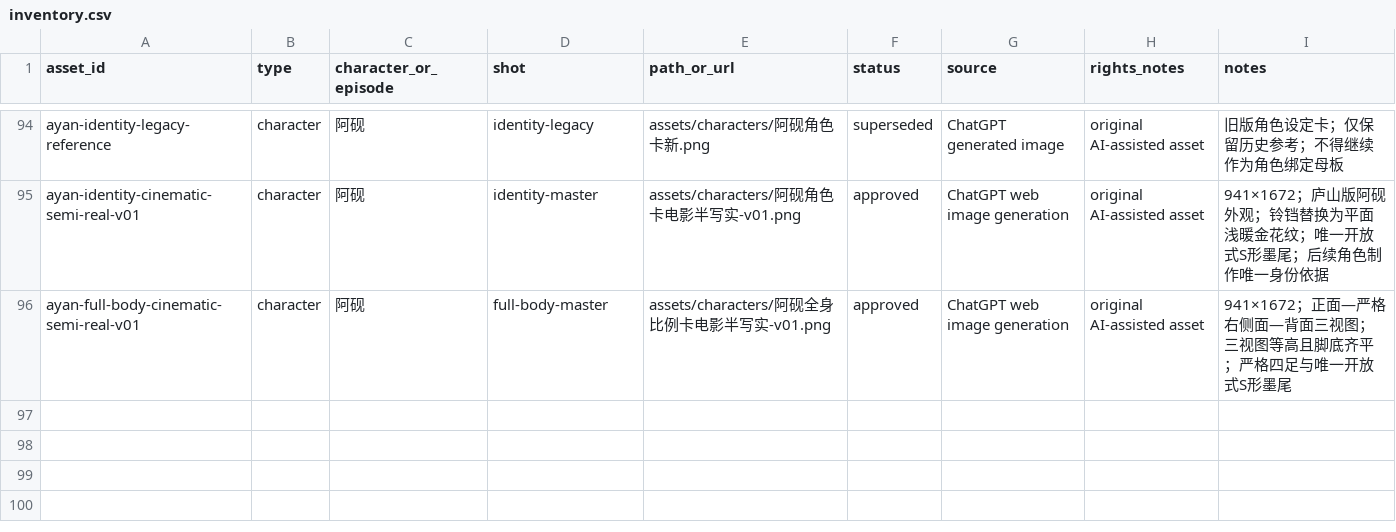
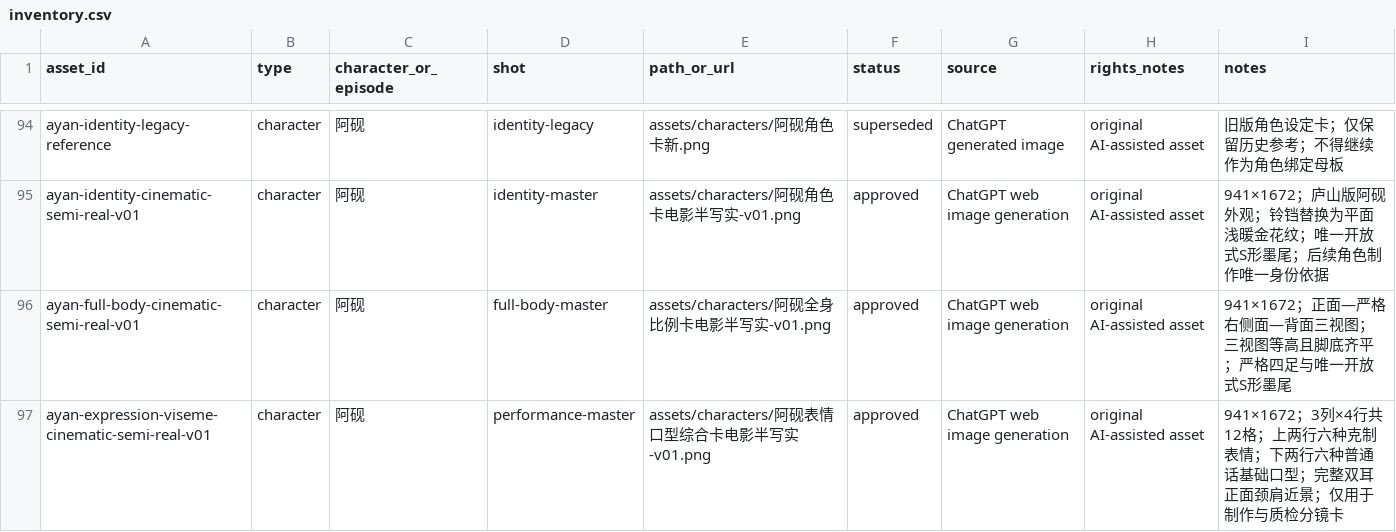
Before and after one commit to Yolo-0317/tools-workspace, a CSV file: zhixia-feihualing/assets/inventory.csv, drawn as a sheet; only a part is shown, gaps mark what is left out; the diff names each change by its address in the sheet, - before the commit and + after, or states it on an @@ line.

```diff
--- a/zhixia-feihualing/assets/inventory.csv
+++ b/zhixia-feihualing/assets/inventory.csv
+row 97: ayan-expression-viseme-cinematic-semi-real-v01 | character | 阿砚 | performance-master | assets/characters/阿砚表情口型综合卡电影半写实-v01.png | approved | ChatGPT web image generation | original AI-assisted asset | 941×1672；3列×4行共12格；上两行六种克制表情；下两行六种普通话基础口型；完整双耳正面颈肩近景；仅用于制作与质检分镜卡
```
Also changed, not shown: 1 other file.
